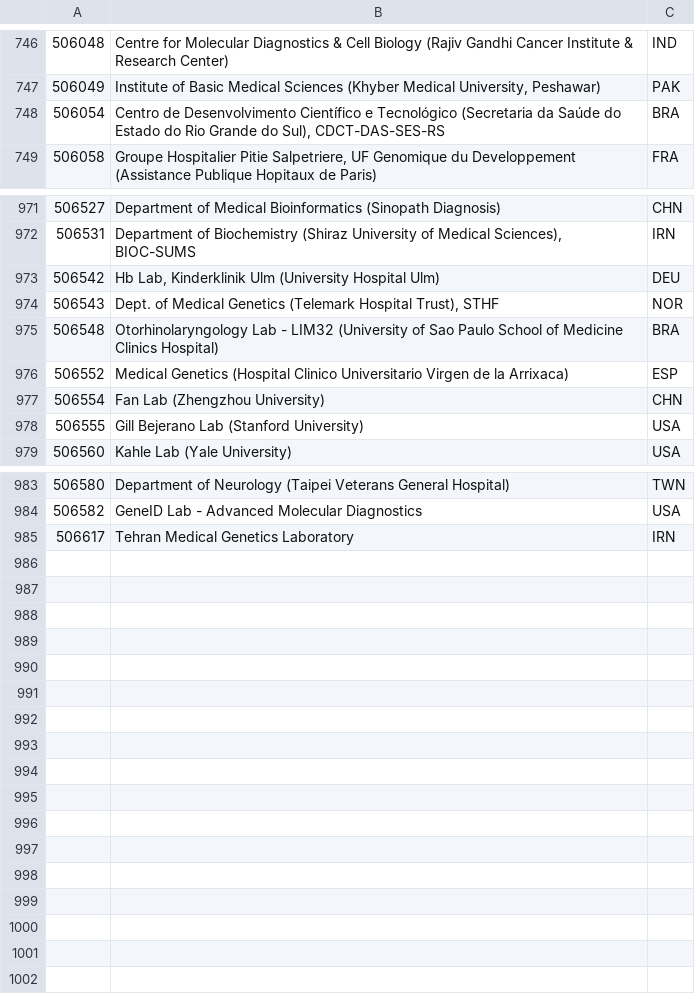
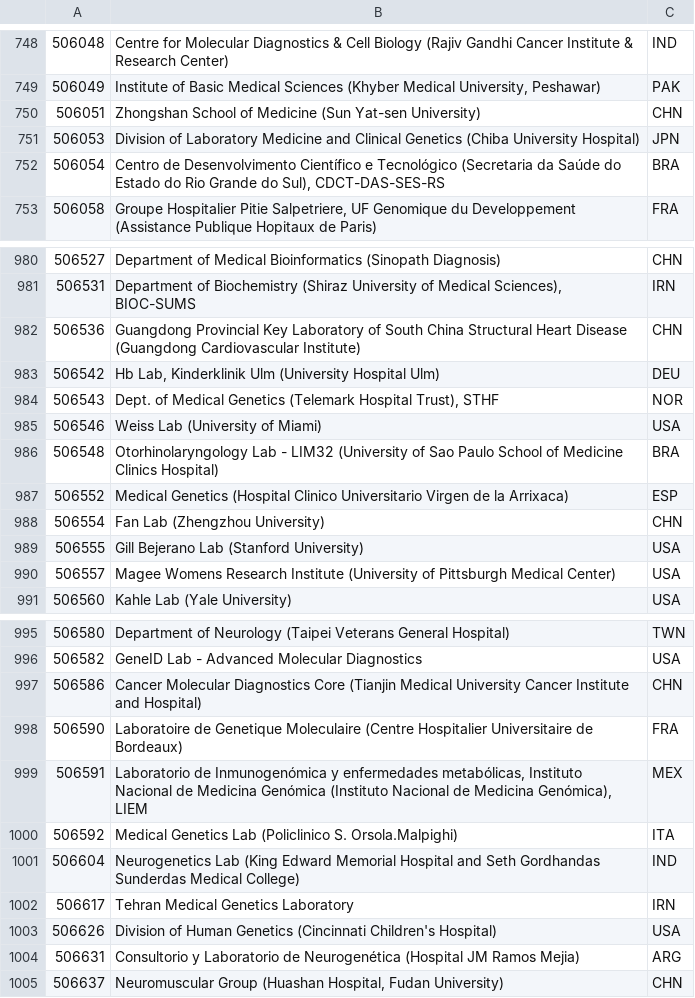
Before and after one commit to eilbecklab/clinvar-miner, a TSV file: submitter_info.tsv, drawn as a sheet; only a part is shown, gaps mark what is left out; the diff covers the shown part only; the diff names each change by its address in the sheet, - before the commit and + after, or states it on an @@ line.

Commit message:
Update submitter info

```diff
--- a/submitter_info.tsv
+++ b/submitter_info.tsv
+row 750: 506051 | Zhongshan School of Medicine (Sun Yat-sen University) | CHN
+row 751: 506053 | Division of Laboratory Medicine and Clinical Genetics (Chiba University Hospital) | JPN
+row 982: 506536 | Guangdong Provincial Key Laboratory of South China Structural Heart Disease (Guangdong Cardiovascular Institute) | CHN
+row 985: 506546 | Weiss Lab (University of Miami) | USA
+row 990: 506557 | Magee Womens Research Institute (University of Pittsburgh Medical Center) | USA
+row 997: 506586 | Cancer Molecular Diagnostics Core (Tianjin Medical University Cancer Institute and Hospital) | CHN
+row 998: 506590 | Laboratoire de Genetique Moleculaire (Centre Hospitalier Universitaire de Bordeaux) | FRA
+row 999: 506591 | Laboratorio de Inmunogenómica y enfermedades metabólicas, Instituto Nacional de Medicina Genómica (Instituto Nacional de Medicina Genómica), LIEM | MEX
+row 1000: 506592 | Medical Genetics Lab (Policlinico S. Orsola.Malpighi) | ITA
+row 1001: 506604 | Neurogenetics Lab (King Edward Memorial Hospital and Seth Gordhandas Sunderdas Medical College) | IND
+row 1003: 506626 | Division of Human Genetics (Cincinnati Children's Hospital) | USA
+row 1004: 506631 | Consultorio y Laboratorio de Neurogenética (Hospital JM Ramos Mejia) | ARG
+row 1005: 506637 | Neuromuscular Group (Huashan Hospital, Fudan University) | CHN
```
Also changed, not shown: 7 added rows elsewhere in this file.
